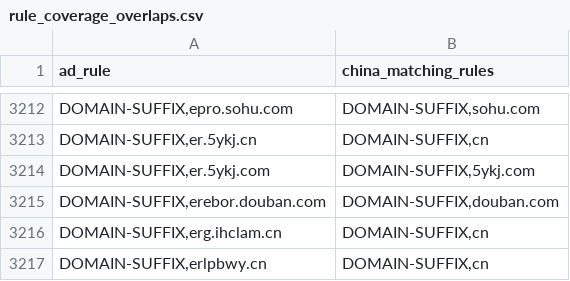
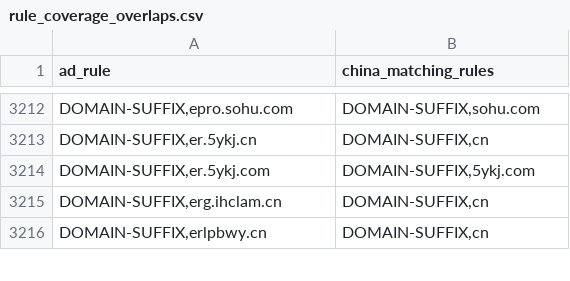
Before and after one commit to master-zen/Net-Link, a CSV file: data/reports/rule_coverage_overlaps.csv, drawn as a sheet; only a part is shown, gaps mark what is left out; the diff names each change by its address in the sheet, - before the commit and + after, or states it on an @@ line.

```diff
--- a/data/reports/rule_coverage_overlaps.csv
+++ b/data/reports/rule_coverage_overlaps.csv
-row 3215: DOMAIN-SUFFIX,erebor.douban.com | DOMAIN-SUFFIX,douban.com
```
Also changed, not shown: 6 other files.
